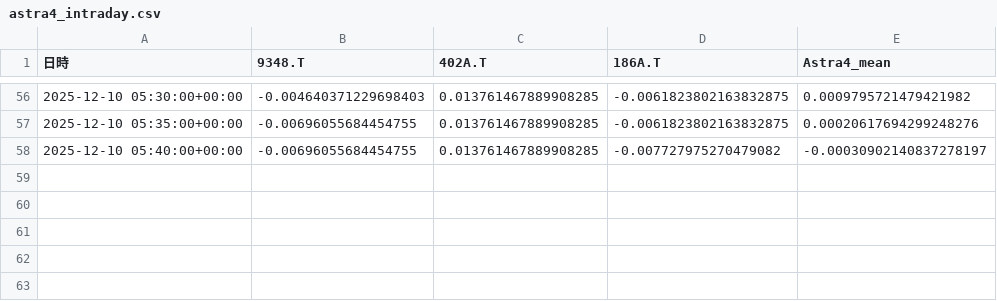
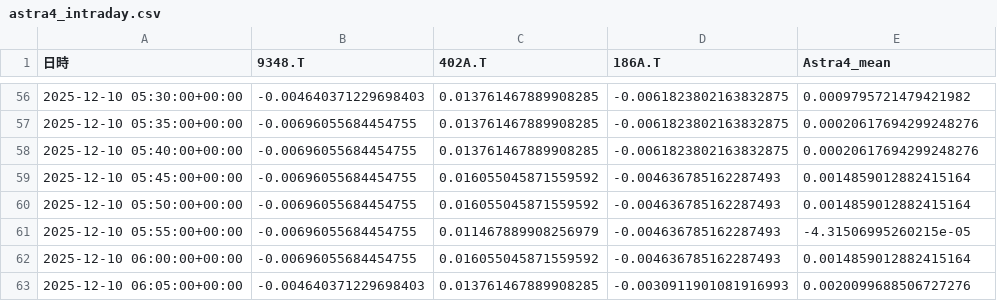
Before and after one commit to SakuraIndex/3_Sakura_Space, a CSV file: docs/outputs/astra4_intraday.csv, drawn as a sheet; only a part is shown, gaps mark what is left out.

```diff
--- a/docs/outputs/astra4_intraday.csv
+++ b/docs/outputs/astra4_intraday.csv
@@ -57,2 +57,7 @@
 2025-12-10 05:35:00+00:00,-0.00696055684454755,0.013761467889908285,-0.0061823802163832875,0.00020617694299248276
-2025-12-10 05:40:00+00:00,-0.00696055684454755,0.013761467889908285,-0.007727975270479082,-0.00030902140837278197
+2025-12-10 05:40:00+00:00,-0.00696055684454755,0.013761467889908285,-0.0061823802163832875,0.00020617694299248276
+2025-12-10 05:45:00+00:00,-0.00696055684454755,0.016055045871559592,-0.004636785162287493,0.0014859012882415164
+2025-12-10 05:50:00+00:00,-0.00696055684454755,0.016055045871559592,-0.004636785162287493,0.0014859012882415164
+2025-12-10 05:55:00+00:00,-0.00696055684454755,0.011467889908256979,-0.004636785162287493,-4.31506995260215e-05
+2025-12-10 06:00:00+00:00,-0.00696055684454755,0.016055045871559592,-0.004636785162287493,0.0014859012882415164
+2025-12-10 06:05:00+00:00,-0.004640371229698403,0.013761467889908285,-0.0030911901081916993,0.0020099688506727276
```
Also changed, not shown: 2 other files.
